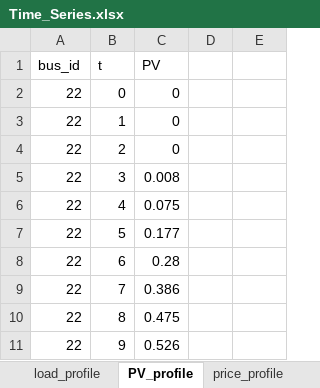
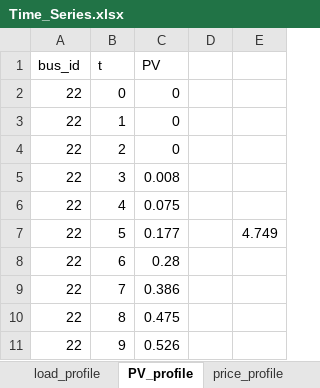
Before and after one commit to MilicaKov/Participation-of-heavy-duty-BEVs-in-the-congestion-management-in-distribution-grids, an Excel workbook: Inputs/Time_Series.xlsx, sheet PV_profile, drawn as a sheet; only a part is shown; values as stored, in another font and other column widths than the file's, no borders; the diff names each change by its address in the sheet, - before the commit and + after, or states it on an @@ line.

```diff
--- a/Inputs/Time_Series.xlsx (sheet PV_profile)
+++ b/Inputs/Time_Series.xlsx (sheet PV_profile)
-E7: (empty)
+E7: 4.749
```
Also changed, not shown: sheet load_profile, sheet network, charts or pictures, Inputs/BEV_parameters.xlsx, Inputs/Baseline.xlsx, 15 other files.
